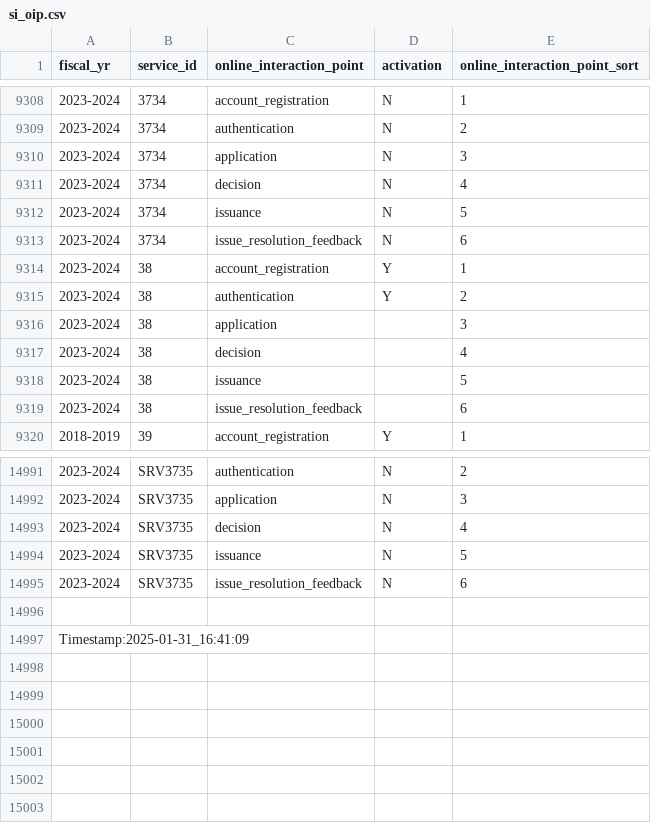
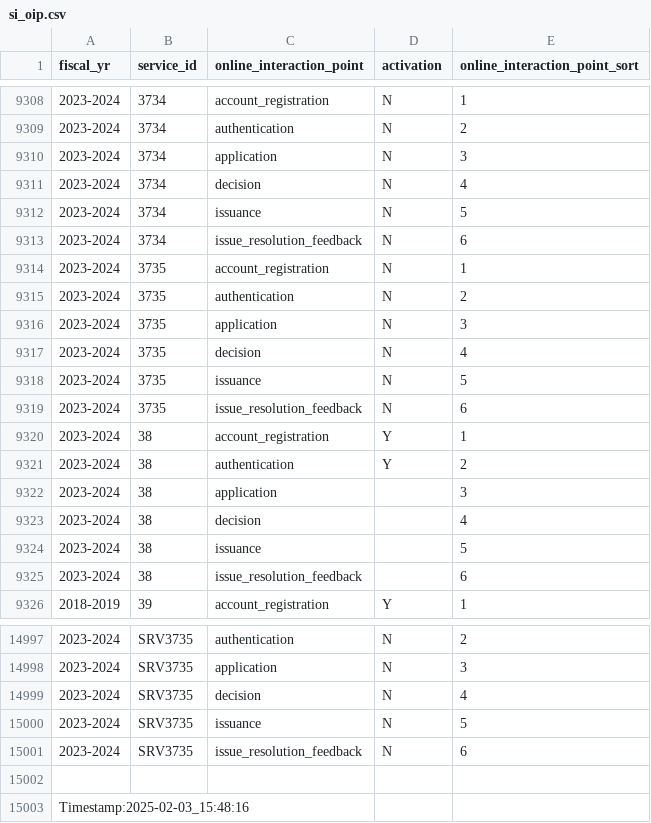
Before and after one commit to gcperformance/service-data, a CSV file: outputs/indicators/si_oip.csv, drawn as a sheet; only a part is shown, gaps mark what is left out.

```diff
--- a/outputs/indicators/si_oip.csv
+++ b/outputs/indicators/si_oip.csv
@@ -9313,2 +9313,8 @@ fiscal_yr;service_id;online_interaction_point;activation;online_interaction_poin
 2023-2024;3734;issue_resolution_feedback;N;6
+2023-2024;3735;account_registration;N;1
+2023-2024;3735;authentication;N;2
+2023-2024;3735;application;N;3
+2023-2024;3735;decision;N;4
+2023-2024;3735;issuance;N;5
+2023-2024;3735;issue_resolution_feedback;N;6
 2023-2024;38;account_registration;Y;1
@@ -14996,2 +15002,2 @@ fiscal_yr;service_id;online_interaction_point;activation;online_interaction_poin
 
-Timestamp:2025-01-31_16:41:09
+Timestamp:2025-02-03_15:48:16
```
Also changed, not shown: outputs/indicators/maf1.csv, outputs/indicators/maf2.csv, 19 other files.
